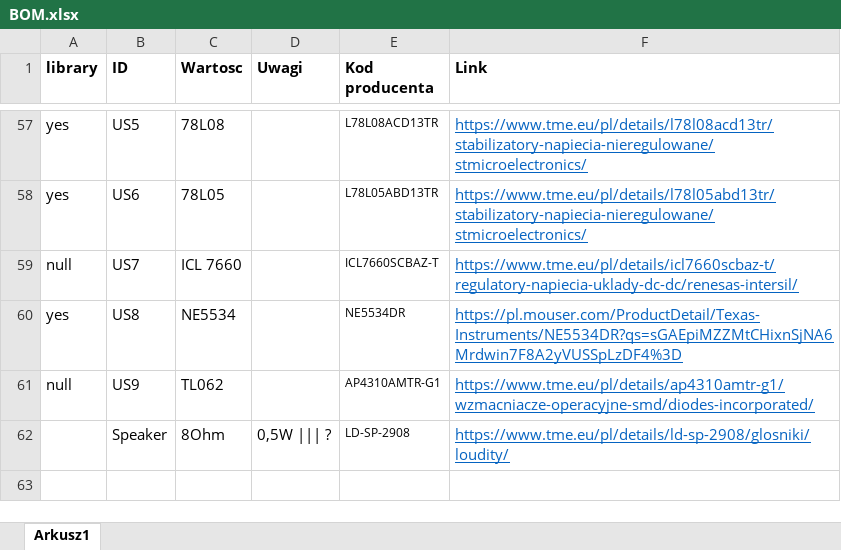
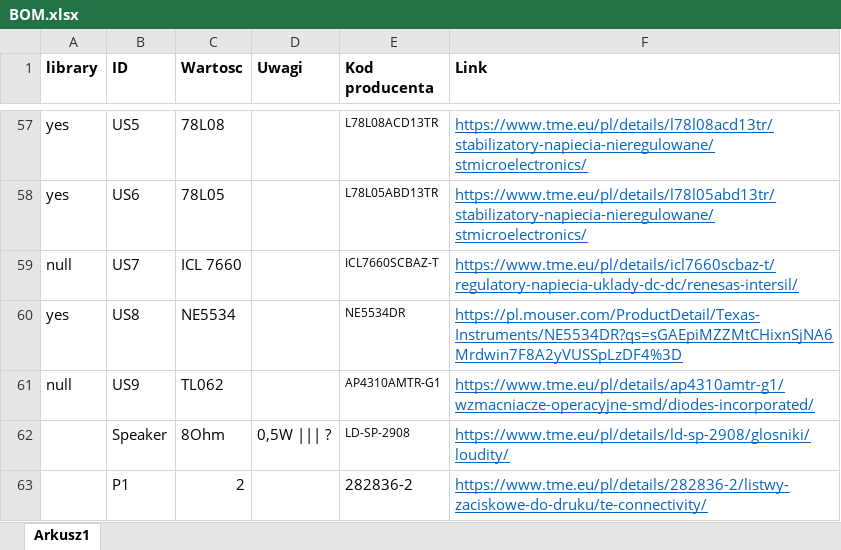
Before and after one commit to mTwardowski020/CAM-CAD-EDA-PROJEKT-, an Excel workbook: BOM.xlsx, sheet Arkusz1, drawn as a sheet; only a part is shown, gaps mark what is left out; values as stored, in another font and other column widths than the file's, no borders; the diff names each change by its address in the sheet, - before the commit and + after, or states it on an @@ line.

```diff
--- a/BOM.xlsx (sheet Arkusz1)
+++ b/BOM.xlsx (sheet Arkusz1)
+row 63:  | P1 | 2 |  | 282836-2 | https://www.tme.eu/pl/details/282836-2/listwy-zaciskowe-do-druku/te-connectivity/
```
Also changed, not shown: 25 other files.
